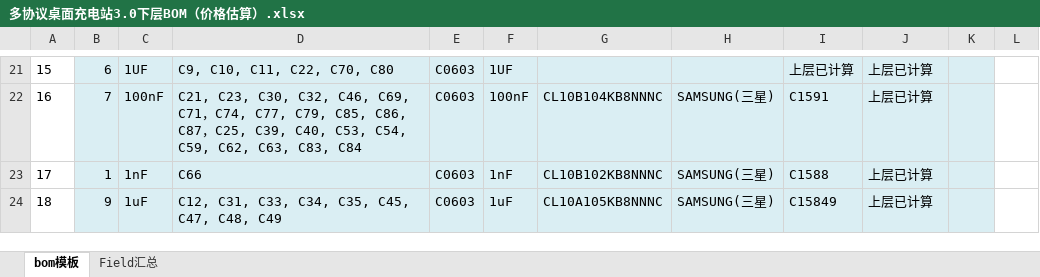
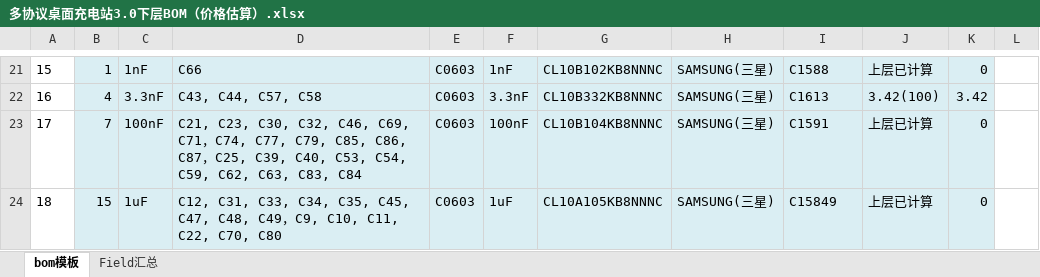
Before and after one commit to iKalyes/ChargingStation3.0, an Excel workbook: 多协议桌面充电站3.0下层BOM（价格估算）.xlsx, sheet bom模板, drawn as a sheet; only a part is shown, gaps mark what is left out; values as stored, in another font and other column widths than the file's, no borders; charts and pictures not drawn; the diff covers the shown part only; the diff names each change by its address in the sheet, - before the commit and + after, or states it on an @@ line.

```diff
--- a/多协议桌面充电站3.0下层BOM（价格估算）.xlsx (sheet bom模板)
+++ b/多协议桌面充电站3.0下层BOM（价格估算）.xlsx (sheet bom模板)
-B21: 6
+B21: 1
-C21: 1UF
+C21: 1nF
-D21: C9, C10, C11, C22, C70, C80
+D21: C66
-F21: 1UF
+F21: 1nF
-G21: (empty)
+G21: CL10B102KB8NNNC
-H21: (empty)
+H21: SAMSUNG(三星)
-I21: 上层已计算
+I21: C1588
-K21: (empty)
+K21: 0
-B22: 7
+B22: 4
-C22: 100nF
+C22: 3.3nF
-D22: C21, C23, C30, C32, C46, C69, C71，C74, C77, C79, C85, C86, C87，C25, C39, C40, C53, C54, C59, C62, C63, C83, C84
+D22: C43, C44, C57, C58
-F22: 100nF
+F22: 3.3nF
-G22: CL10B104KB8NNNC
+G22: CL10B332KB8NNNC
-I22: C1591
+I22: C1613
-J22: 上层已计算
+J22: 3.42(100)
-K22: (empty)
+K22: 3.42
-B23: 1
+B23: 7
-C23: 1nF
+C23: 100nF
-D23: C66
+D23: C21, C23, C30, C32, C46, C69, C71，C74, C77, C79, C85, C86, C87，C25, C39, C40, C53, C54, C59, C62, C63, C83, C84
-F23: 1nF
+F23: 100nF
-G23: CL10B102KB8NNNC
+G23: CL10B104KB8NNNC
-I23: C1588
+I23: C1591
-K23:K24: (empty)
+K23:K24: 0
-B24: 9
+B24: 15
-D24: …C48, C49
+D24: …C48, C49，C9, C10, C11, C22, C70, C80
```
Also changed, not shown: 25 added rows, 20 removed rows, 129 edited cells, cell formats and merged cells elsewhere in this sheet, formulas that keep their value.
